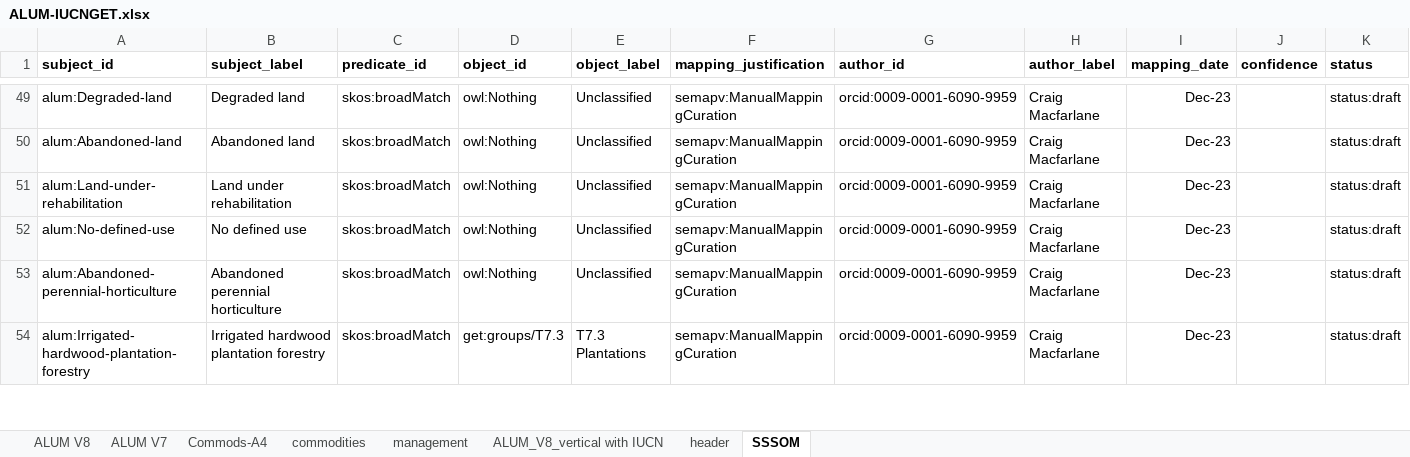
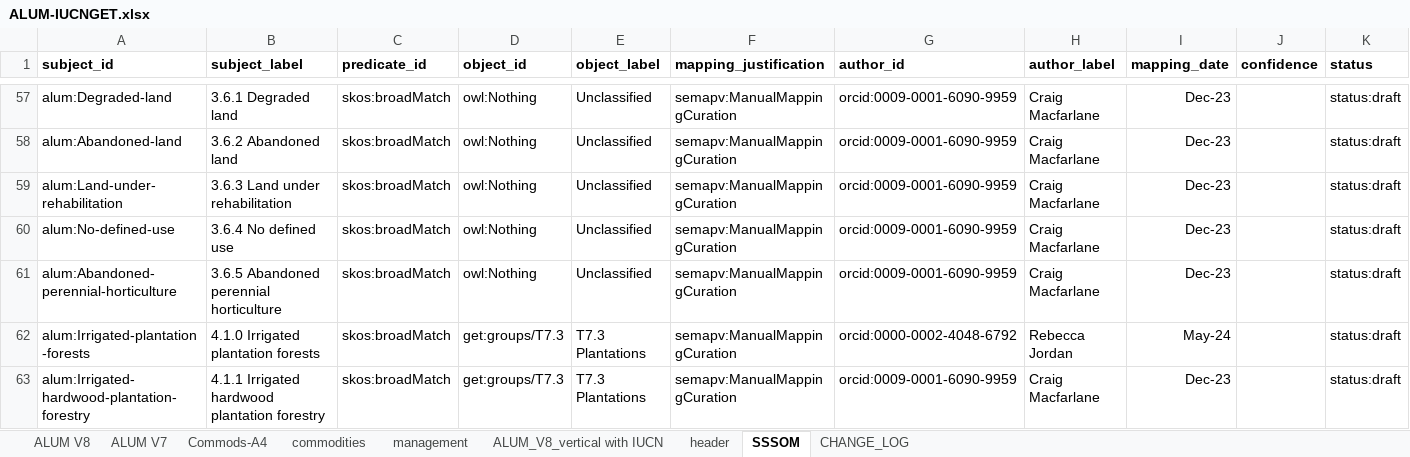
Before and after one commit to CSIRO-enviro-informatics/ecosystem-typology, an Excel workbook: crosswalks/ALUM-IUCNGET/ALUM-IUCNGET.xlsx, sheet SSSOM, drawn as a sheet; only a part is shown, gaps mark what is left out; values as stored, in another font and other column widths than the file's, no borders; conditional formats not drawn; addresses are those after the commit; rows hold the shown columns only; the diff covers the shown part only; the diff names each change by its address in the sheet, - before the commit and + after, or states it on an @@ line.

Commit message:
Subject_label names editted and additional categories added to match ALUM attribute table.

```diff
--- a/crosswalks/ALUM-IUCNGET/ALUM-IUCNGET.xlsx (sheet SSSOM)
+++ b/crosswalks/ALUM-IUCNGET/ALUM-IUCNGET.xlsx (sheet SSSOM)
+sheet tab: CHANGE_LOG
-B57 (subject_label): Degraded land
+B57 (subject_label): 3.6.1 Degraded land
-B58 (subject_label): Abandoned land
+B58 (subject_label): 3.6.2 Abandoned land
-B59 (subject_label): Land under rehabilitation
+B59 (subject_label): 3.6.3 Land under rehabilitation
-B60 (subject_label): No defined use
+B60 (subject_label): 3.6.4 No defined use
-B61 (subject_label): Abandoned perennial horticulture
+B61 (subject_label): 3.6.5 Abandoned perennial horticulture
+row 62: alum:Irrigated-plantation-forests | 4.1.0 Irrigated plantation forests | skos:broadMatch | get:groups/T7.3 | T7.3 Plantations | semapv:ManualMappingCuration | orcid:0000-0002-4048-6792 | Rebecca Jordan | May-24 |  | status:draft
-B63 (subject_label): Irrigated hardwood plantation forestry
+B63 (subject_label): 4.1.1 Irrigated hardwood plantation forestry
```
Also changed, not shown: 26 added rows, 3 removed rows and 166 edited cells elsewhere in this sheet, sheet ALUM_V8_vertical with IUCN, formulas that keep their value.
